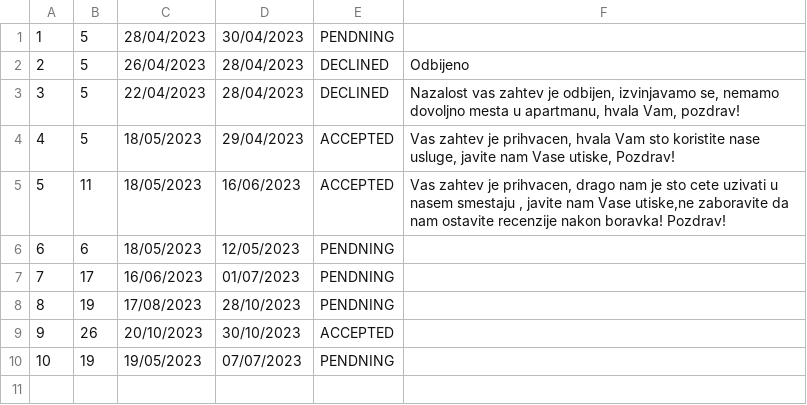
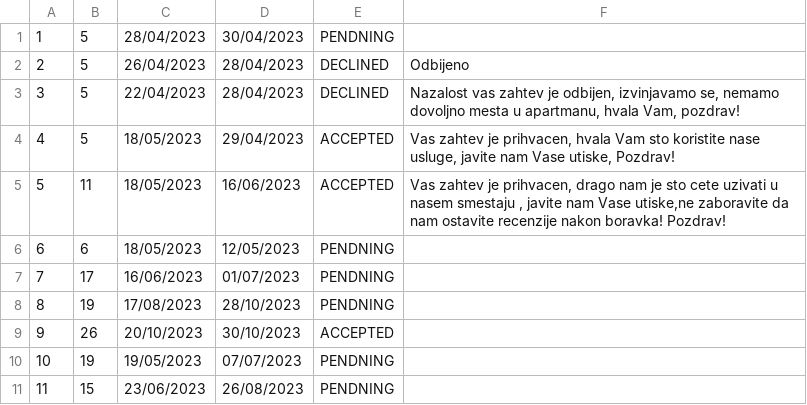
Before and after one commit to BrziGolub/booking, a CSV file: Booking/Booking/Resources/Data/accommodationsReservationsRequests.csv, drawn as a sheet; the diff names each change by its address in the sheet, - before the commit and + after, or states it on an @@ line.

```diff
--- a/Booking/Booking/Resources/Data/accommodationsReservationsRequests.csv
+++ b/Booking/Booking/Resources/Data/accommodationsReservationsRequests.csv
+row 11: 11 | 15 | 23/06/2023 | 26/08/2023 | PENDNING
```
Also changed, not shown: Booking/Booking/Resources/Data/accommodationsReservations.csv, 5 other files.
